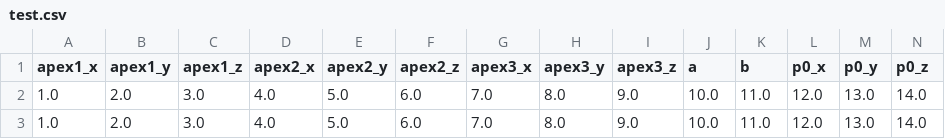
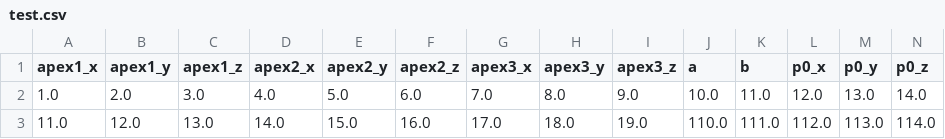
Before and after one commit to JUJA24601/SSM, a CSV file: fortran/test.csv, drawn as a sheet; only a part is shown; removed rows and columns are numbered as before the commit, all else as after; rows hold the shown columns only; the diff names each change by its address in the sheet, - before the commit and + after, or states it on an @@ line.

```diff
--- a/fortran/test.csv
+++ b/fortran/test.csv
-row 3: 1.0 | 2.0 | 3.0 | 4.0 | 5.0 | 6.0 | 7.0 | 8.0 | 9.0 | 10.0 | 11.0 | 12.0 | 13.0 | 14.0
+row 3: 11.0 | 12.0 | 13.0 | 14.0 | 15.0 | 16.0 | 17.0 | 18.0 | 19.0 | 110.0 | 111.0 | 112.0 | 113.0 | 114.0
```
Also changed, not shown: 2 other files.
